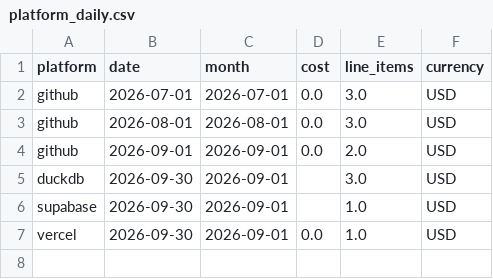
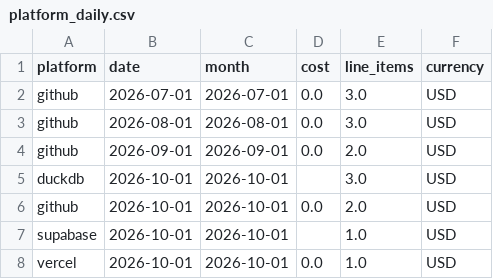
Before and after one commit to meghanabv19/cloud-cost-platform, a CSV file: dashboards/published/platform_daily.csv, drawn as a sheet.

```diff
--- a/dashboards/published/platform_daily.csv
+++ b/dashboards/published/platform_daily.csv
@@ -4,4 +4,5 @@ github,2026-08-01,2026-08-01,0.0,3.0,USD
 github,2026-09-01,2026-09-01,0.0,2.0,USD
-duckdb,2026-09-30,2026-09-01,,3.0,USD
-supabase,2026-09-30,2026-09-01,,1.0,USD
-vercel,2026-09-30,2026-09-01,0.0,1.0,USD
+duckdb,2026-10-01,2026-10-01,,3.0,USD
+github,2026-10-01,2026-10-01,0.0,2.0,USD
+supabase,2026-10-01,2026-10-01,,1.0,USD
+vercel,2026-10-01,2026-10-01,0.0,1.0,USD
```
Also changed, not shown: dashboards/published/application_breakdown.csv, dashboards/published/platform_meta.csv, 9 other files.
